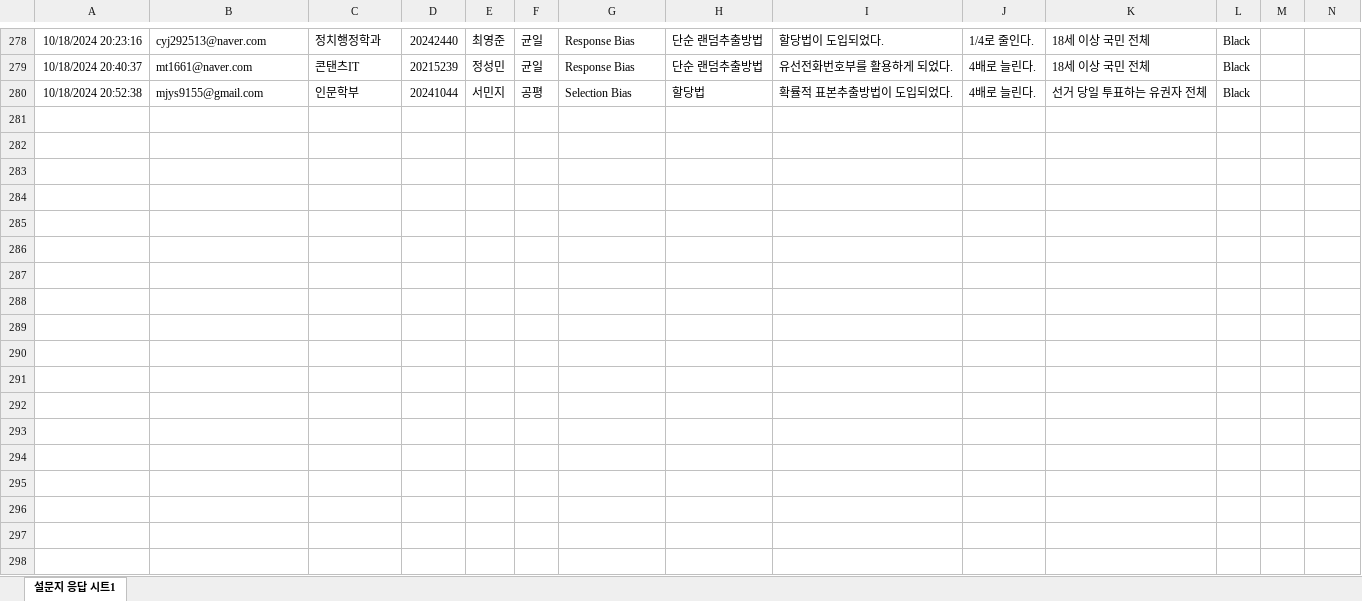
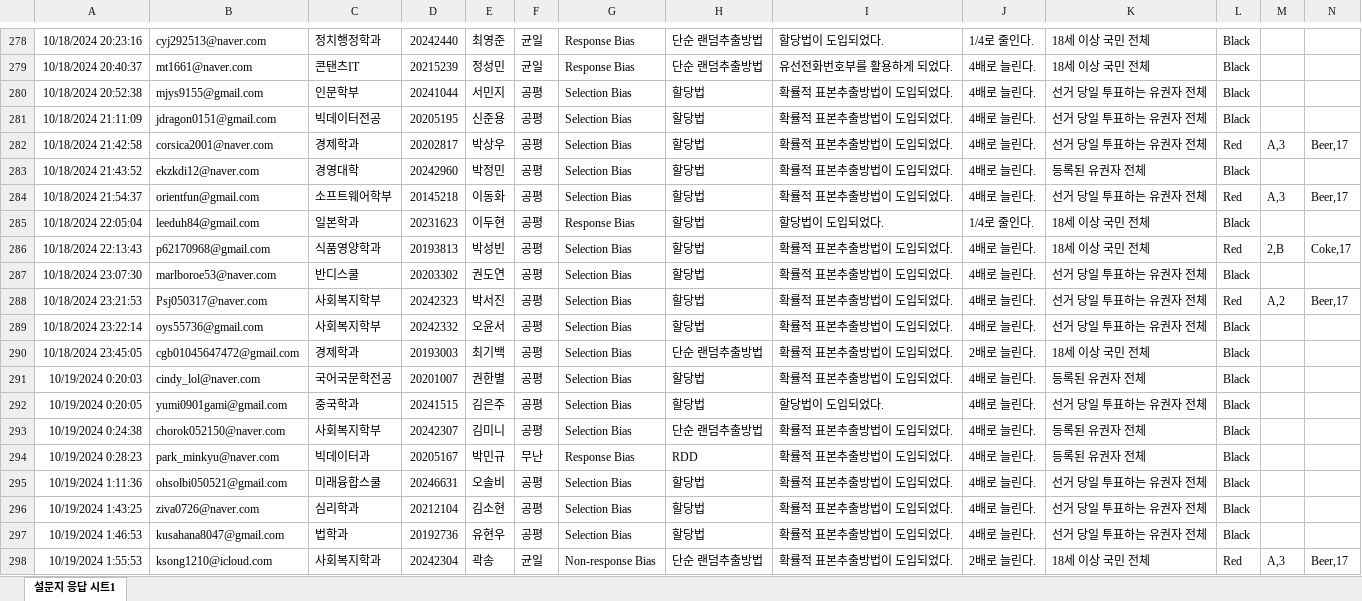
Before and after one commit to kwlee58/class202501, an Excel workbook: R/data/quiz241014.xlsx, sheet 설문지 응답 시트1, drawn as a sheet; only a part is shown, gaps mark what is left out; values as stored, in another font and other column widths than the file's, no borders; table styles not drawn; rows hold the shown columns only; the diff covers the shown part only; the diff names each change by its address in the sheet, - before the commit and + after, or states it on an @@ line.

```diff
--- a/R/data/quiz241014.xlsx (sheet 설문지 응답 시트1)
+++ b/R/data/quiz241014.xlsx (sheet 설문지 응답 시트1)
+row 281: 10/18/2024 21:11:09 | jdragon0151@gmail.com | 빅데이터전공 | 20205195 | 신준용 | 공평 | Selection Bias | 할당법 | 확률적 표본추출방법이 도입되었다. | 4배로 늘린다. | 선거 당일 투표하는 유권자 전체 | Black
+row 282: 10/18/2024 21:42:58 | corsica2001@naver.com | 경제학과 | 20202817 | 박상우 | 공평 | Selection Bias | 할당법 | 확률적 표본추출방법이 도입되었다. | 4배로 늘린다. | 선거 당일 투표하는 유권자 전체 | Red | A,3 | Beer,17
+row 283: 10/18/2024 21:43:52 | ekzkdi12@naver.com | 경영대학 | 20242960 | 박정민 | 공평 | Selection Bias | 할당법 | 확률적 표본추출방법이 도입되었다. | 4배로 늘린다. | 등록된 유권자 전체 | Black
+row 284: 10/18/2024 21:54:37 | orientfun@gmail.com | 소프트웨어학부 | 20145218 | 이동화 | 공평 | Selection Bias | 할당법 | 확률적 표본추출방법이 도입되었다. | 4배로 늘린다. | 선거 당일 투표하는 유권자 전체 | Red | A,3 | Beer,17
+row 285: 10/18/2024 22:05:04 | leeduh84@gmail.com | 일본학과 | 20231623 | 이두현 | 공평 | Response Bias | 할당법 | 할당법이 도입되었다. | 1/4로 줄인다. | 18세 이상 국민 전체 | Black
+row 286: 10/18/2024 22:13:43 | p62170968@gmail.com | 식품영양학과 | 20193813 | 박성빈 | 공평 | Selection Bias | 할당법 | 확률적 표본추출방법이 도입되었다. | 4배로 늘린다. | 18세 이상 국민 전체 | Red | 2,B | Coke,17
+row 287: 10/18/2024 23:07:30 | marlboroe53@naver.com | 반디스쿨 | 20203302 | 권도연 | 공평 | Selection Bias | 할당법 | 확률적 표본추출방법이 도입되었다. | 4배로 늘린다. | 선거 당일 투표하는 유권자 전체 | Black
+row 288: 10/18/2024 23:21:53 | Psj050317@naver.com | 사회복지학부 | 20242323 | 박서진 | 공평 | Selection Bias | 할당법 | 확률적 표본추출방법이 도입되었다. | 4배로 늘린다. | 선거 당일 투표하는 유권자 전체 | Red | A,2 | Beer,17
+row 289: 10/18/2024 23:22:14 | oys55736@gmail.com | 사회복지학부 | 20242332 | 오윤서 | 공평 | Selection Bias | 할당법 | 확률적 표본추출방법이 도입되었다. | 4배로 늘린다. | 선거 당일 투표하는 유권자 전체 | Black
+row 290: 10/18/2024 23:45:05 | cgb01045647472@gmail.com | 경제학과 | 20193003 | 최기백 | 공평 | Selection Bias | 단순 랜덤추출방법 | 확률적 표본추출방법이 도입되었다. | 2배로 늘린다. | 18세 이상 국민 전체 | Black
+row 291: 10/19/2024 0:20:03 | cindy_lol@naver.com | 국어국문학전공 | 20201007 | 권한별 | 공평 | Selection Bias | 할당법 | 확률적 표본추출방법이 도입되었다. | 4배로 늘린다. | 등록된 유권자 전체 | Black
+row 292: 10/19/2024 0:20:05 | yumi0901gami@gmail.com | 중국학과 | 20241515 | 김은주 | 공평 | Selection Bias | 할당법 | 할당법이 도입되었다. | 4배로 늘린다. | 선거 당일 투표하는 유권자 전체 | Black
+row 293: 10/19/2024 0:24:38 | chorok052150@naver.com | 사회복지학부 | 20242307 | 김미니 | 공평 | Selection Bias | 단순 랜덤추출방법 | 확률적 표본추출방법이 도입되었다. | 4배로 늘린다. | 등록된 유권자 전체 | Black
+row 294: 10/19/2024 0:28:23 | park_minkyu@naver.com | 빅데이터과 | 20205167 | 박민규 | 무난 | Response Bias | RDD | 확률적 표본추출방법이 도입되었다. | 4배로 늘린다. | 등록된 유권자 전체 | Black
+row 295: 10/19/2024 1:11:36 | ohsolbi050521@gmail.com | 미래융합스쿨 | 20246631 | 오솔비 | 공평 | Selection Bias | 할당법 | 확률적 표본추출방법이 도입되었다. | 4배로 늘린다. | 선거 당일 투표하는 유권자 전체 | Black
+row 296: 10/19/2024 1:43:25 | ziva0726@naver.com | 심리학과 | 20212104 | 김소현 | 공평 | Selection Bias | 할당법 | 확률적 표본추출방법이 도입되었다. | 4배로 늘린다. | 선거 당일 투표하는 유권자 전체 | Black
+row 297: 10/19/2024 1:46:53 | kusahana8047@gmail.com | 법학과 | 20192736 | 유현우 | 공평 | Selection Bias | 할당법 | 확률적 표본추출방법이 도입되었다. | 4배로 늘린다. | 선거 당일 투표하는 유권자 전체 | Black
+row 298: 10/19/2024 1:55:53 | ksong1210@icloud.com | 사회복지학과 | 20242304 | 곽송 | 균일 | Non-response Bias | 단순 랜덤추출방법 | 확률적 표본추출방법이 도입되었다. | 2배로 늘린다. | 18세 이상 국민 전체 | Red | A,3 | Beer,17
```
Also changed, not shown: 36 added rows elsewhere in this sheet, R/data/quiz241007.xlsx, R/data/quiz241007_tmp.xlsx, 22 other files.
